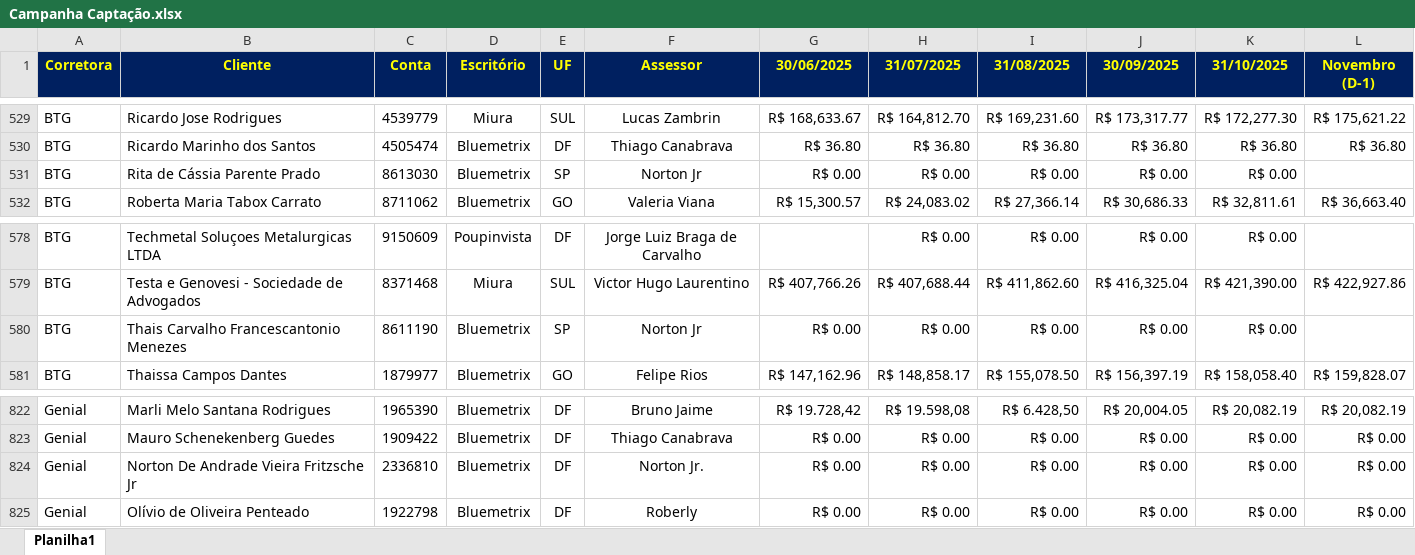
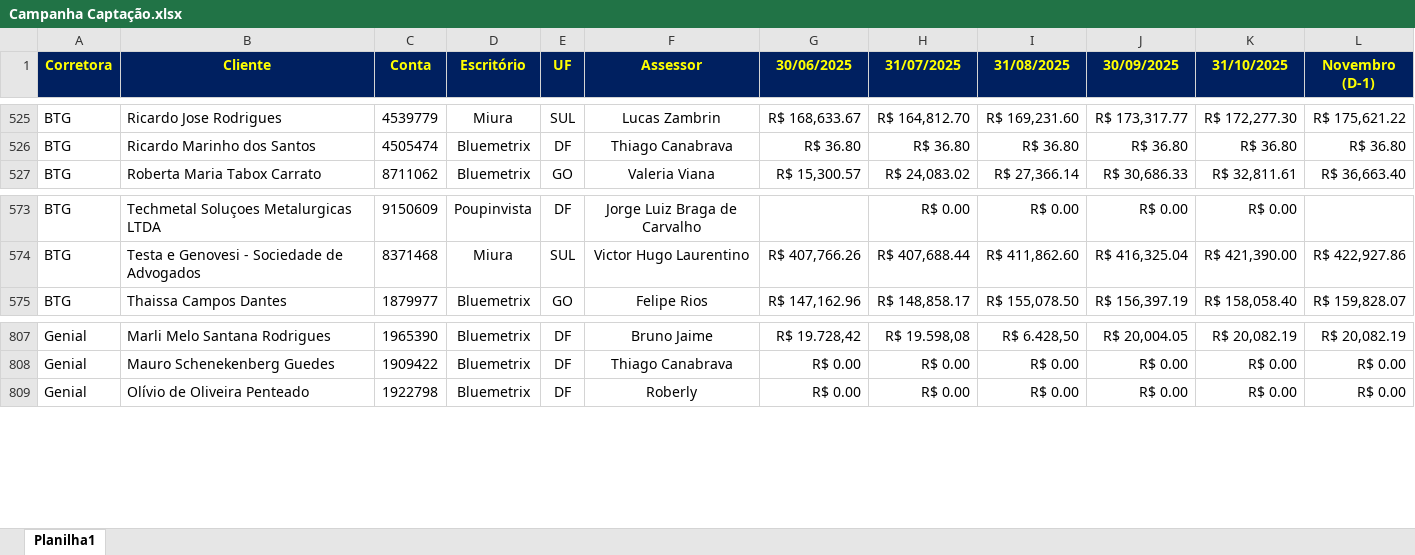
Before and after one commit to bluemetrixgit/campanhabluemetrix, an Excel workbook: dados/Campanha Captação.xlsx, sheet Planilha1, drawn as a sheet; only a part is shown, gaps mark what is left out; values as stored, in another font and other column widths than the file's, no borders; conditional formats not drawn; the diff covers the shown part only; the diff names each change by its address in the sheet, - before the commit and + after, or states it on an @@ line.

```diff
--- a/dados/Campanha Captação.xlsx (sheet Planilha1)
+++ b/dados/Campanha Captação.xlsx (sheet Planilha1)
-row 531: BTG | Rita de Cássia Parente Prado | 8613030 | Bluemetrix | SP | Norton Jr | R$ 0.00 | R$ 0.00 | R$ 0.00 | R$ 0.00 | R$ 0.00
-row 580: BTG | Thais Carvalho Francescantonio Menezes | 8611190 | Bluemetrix | SP | Norton Jr | R$ 0.00 | R$ 0.00 | R$ 0.00 | R$ 0.00 | R$ 0.00
-row 824: Genial | Norton De Andrade Vieira Fritzsche Jr | 2336810 | Bluemetrix | DF | Norton Jr. | R$ 0.00 | R$ 0.00 | R$ 0.00 | R$ 0.00 | R$ 0.00 | R$ 0.00
```
Also changed, not shown: 15 removed rows elsewhere in this sheet, formulas that keep their value.
